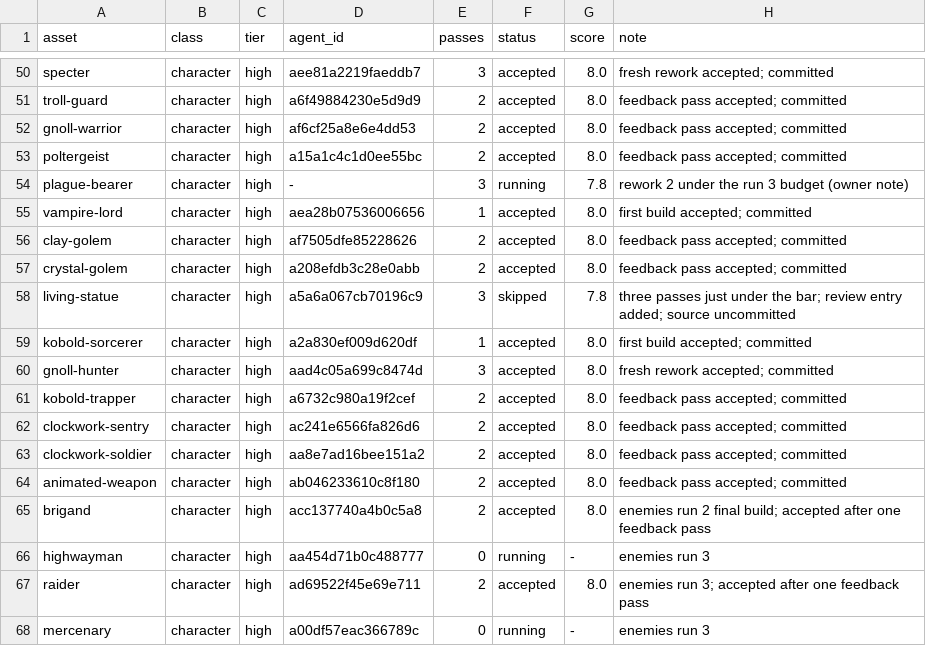
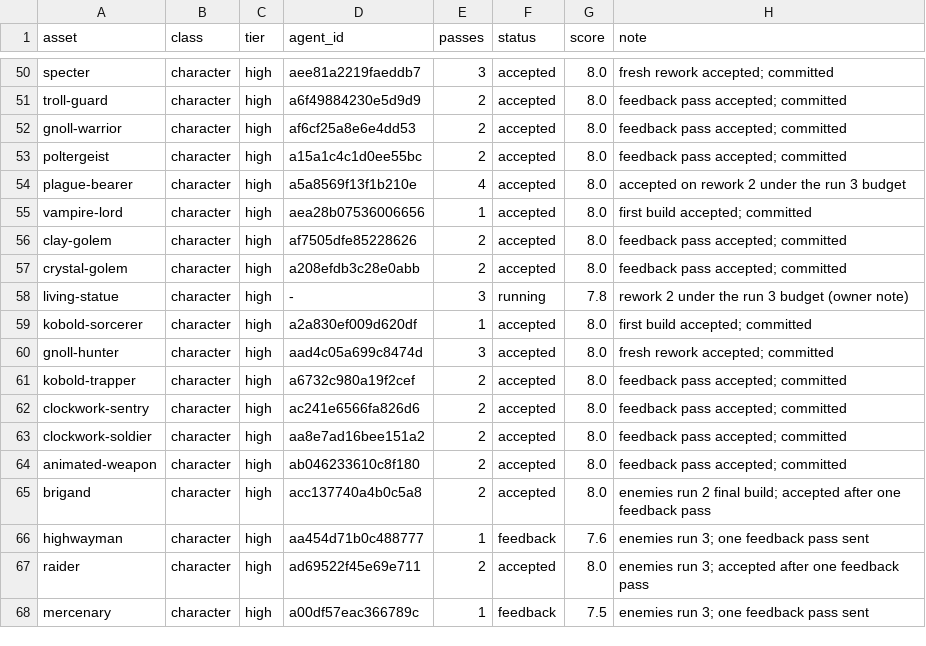
Before and after one commit to bodangren/advantage-forge, a TSV file: bench/sonnet/state.tsv, drawn as a sheet; only a part is shown, gaps mark what is left out.

```diff
--- a/bench/sonnet/state.tsv
+++ b/bench/sonnet/state.tsv
@@ -53,3 +53,3 @@ gnoll-warrior	character	high	af6cf25a8e6e4dd53	2	accepted	8.0	feedback pass acce
 poltergeist	character	high	a15a1c4c1d0ee55bc	2	accepted	8.0	feedback pass accepted; committed
-plague-bearer	character	high	-	3	running	7.8	rework 2 under the run 3 budget (owner note)
+plague-bearer	character	high	a5a8569f13f1b210e	4	accepted	8.0	accepted on rework 2 under the run 3 budget
 vampire-lord	character	high	aea28b07536006656	1	accepted	8.0	first build accepted; committed
@@ -57,3 +57,3 @@ clay-golem	character	high	af7505dfe85228626	2	accepted	8.0	feedback pass accepte
 crystal-golem	character	high	a208efdb3c28e0abb	2	accepted	8.0	feedback pass accepted; committed
-living-statue	character	high	a5a6a067cb70196c9	3	skipped	7.8	three passes just under the bar; review entry added; source uncommitted
+living-statue	character	high	-	3	running	7.8	rework 2 under the run 3 budget (owner note)
 kobold-sorcerer	character	high	a2a830ef009d620df	1	accepted	8.0	first build accepted; committed
@@ -65,4 +65,4 @@ animated-weapon	character	high	ab046233610c8f180	2	accepted	8.0	feedback pass ac
 brigand	character	high	acc137740a4b0c5a8	2	accepted	8.0	enemies run 2 final build; accepted after one feedback pass
-highwayman	character	high	aa454d71b0c488777	0	running	-	enemies run 3
+highwayman	character	high	aa454d71b0c488777	1	feedback	7.6	enemies run 3; one feedback pass sent
 raider	character	high	ad69522f45e69e711	2	accepted	8.0	enemies run 3; accepted after one feedback pass
-mercenary	character	high	a00df57eac366789c	0	running	-	enemies run 3
+mercenary	character	high	a00df57eac366789c	1	feedback	7.5	enemies run 3; one feedback pass sent
```
Also changed, not shown: bench/sonnet/log.tsv, 2 other files.
